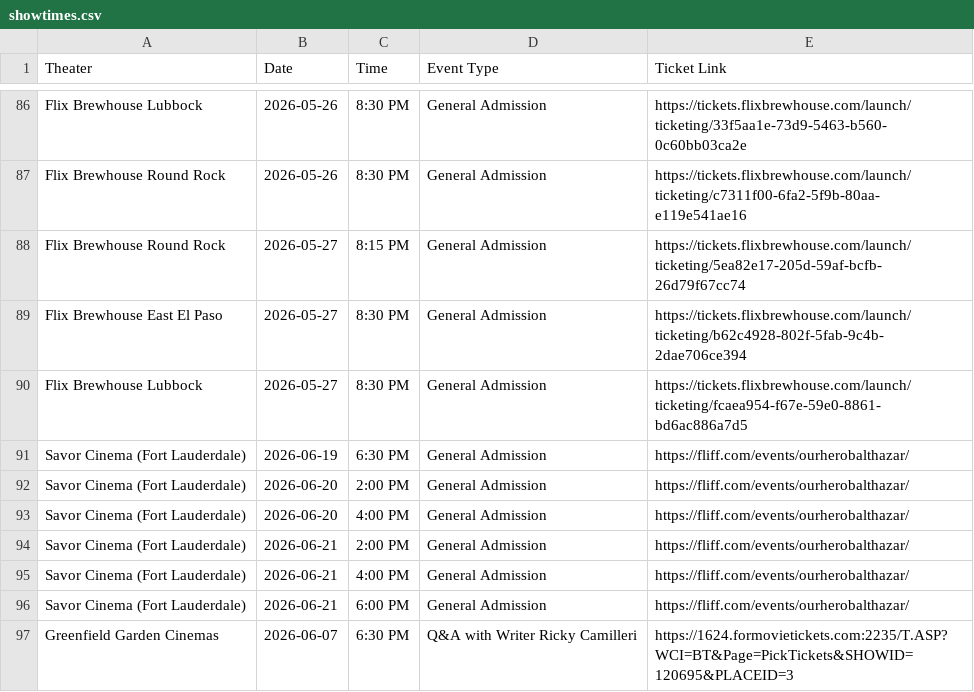
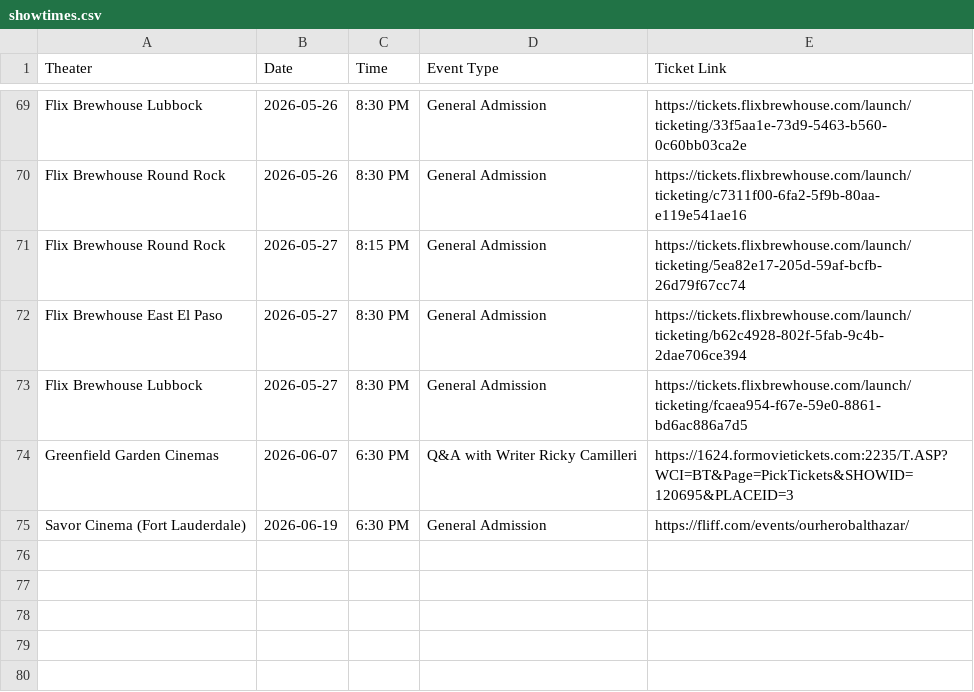
Before and after one commit to rommelnunez/wg-website, a CSV file: public/data/showtimes.csv, drawn as a sheet; only a part is shown, gaps mark what is left out; the diff covers the shown part only.

```diff
--- a/public/data/showtimes.csv
+++ b/public/data/showtimes.csv
@@ -90,8 +73,3 @@ Flix Brewhouse East El Paso,2026-05-27,8:30 PM,General Admission,https://tickets
 Flix Brewhouse Lubbock,2026-05-27,8:30 PM,General Admission,https://tickets.flixbrewhouse.com/launch/ticketing/fcaea954-f67e-59e0-8861-bd6ac886a7d5
+Greenfield Garden Cinemas,2026-06-07,6:30 PM,Q&A with Writer Ricky Camilleri,https://1624.formovietickets.com:2235/T.ASP?WCI=BT&Page=PickTickets&SHOWID=120695&PLACEID=3
 Savor Cinema (Fort Lauderdale),2026-06-19,6:30 PM,General Admission,https://fliff.com/events/ourherobalthazar/
-Savor Cinema (Fort Lauderdale),2026-06-20,2:00 PM,General Admission,https://fliff.com/events/ourherobalthazar/
-Savor Cinema (Fort Lauderdale),2026-06-20,4:00 PM,General Admission,https://fliff.com/events/ourherobalthazar/
-Savor Cinema (Fort Lauderdale),2026-06-21,2:00 PM,General Admission,https://fliff.com/events/ourherobalthazar/
-Savor Cinema (Fort Lauderdale),2026-06-21,4:00 PM,General Admission,https://fliff.com/events/ourherobalthazar/
-Savor Cinema (Fort Lauderdale),2026-06-21,6:00 PM,General Admission,https://fliff.com/events/ourherobalthazar/
-Greenfield Garden Cinemas,2026-06-07,6:30 PM,Q&A with Writer Ricky Camilleri,https://1624.formovietickets.com:2235/T.ASP?WCI=BT&Page=PickTickets&SHOWID=120695&PLACEID=3
```
Also changed, not shown: 17 removed rows and 1 edited cell elsewhere in this file, 1 other file.
